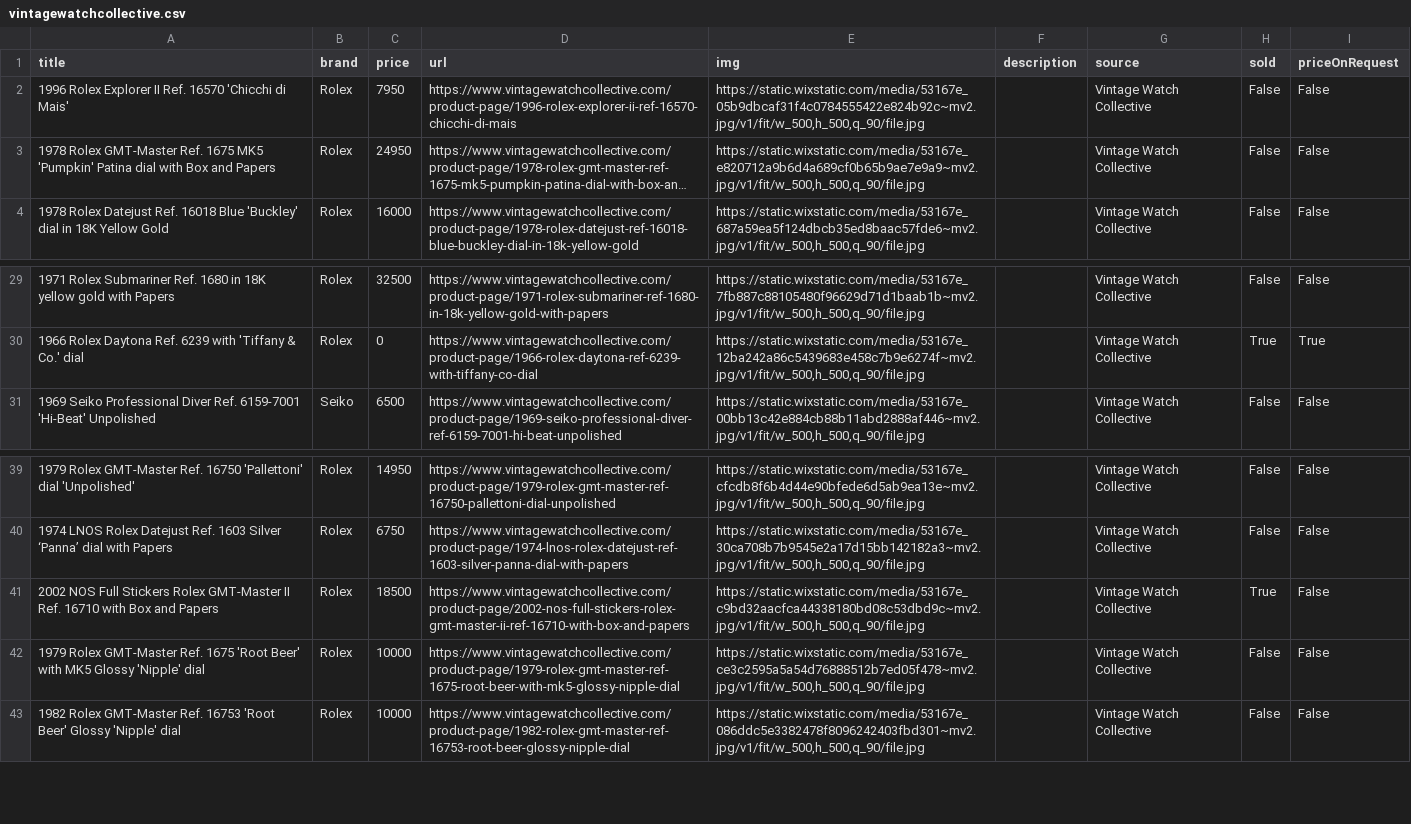
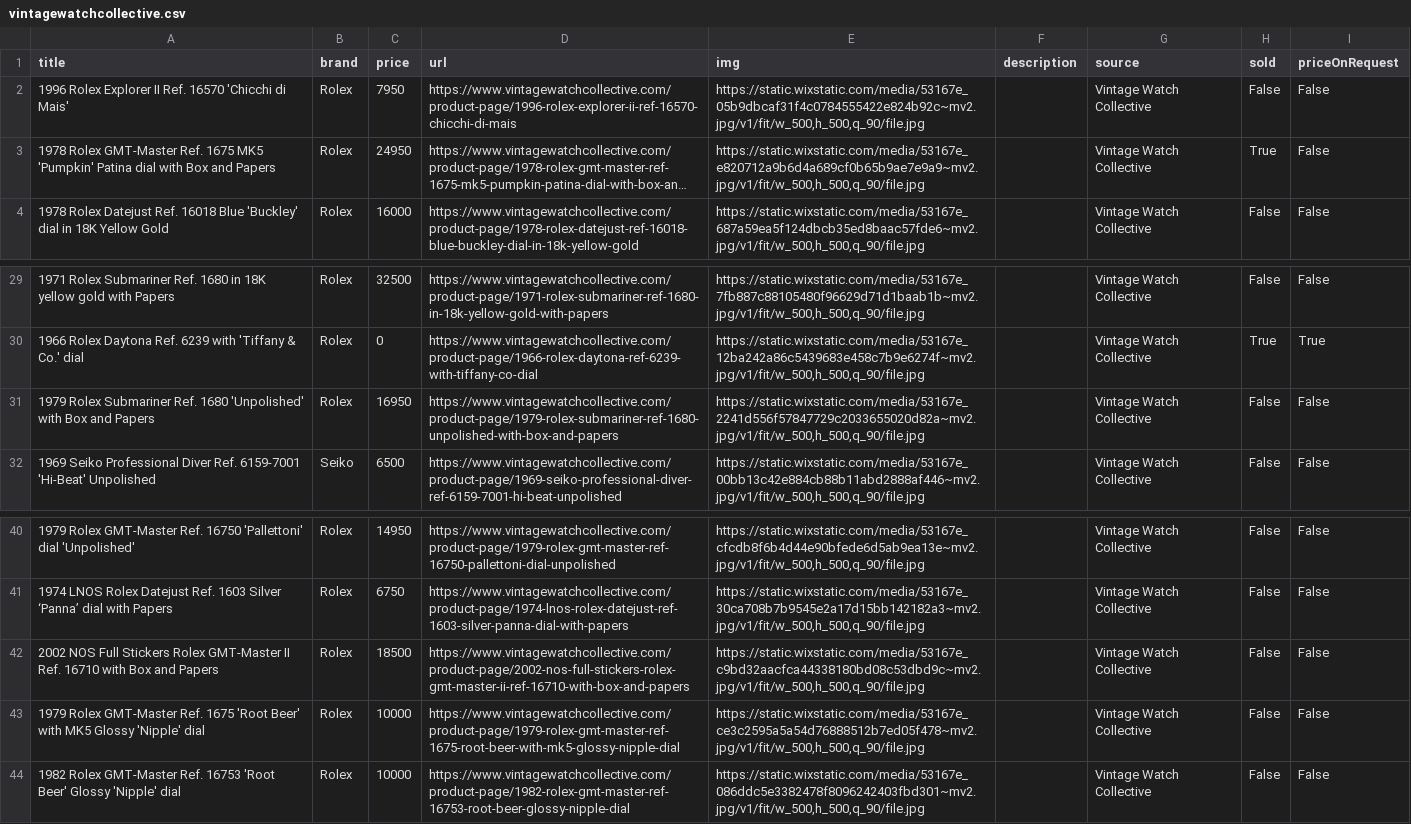
Before and after one commit to markatmutter-cloud/watchlist, a CSV file: data/vintagewatchcollective.csv, drawn as a sheet; only a part is shown, gaps mark what is left out; long unchanged cells end in …; addresses are those after the commit; the diff names each change by its address in the sheet, - before the commit and + after, or states it on an @@ line.

```diff
--- a/data/vintagewatchcollective.csv
+++ b/data/vintagewatchcollective.csv
-H3 (sold): False
+H3 (sold): True
+row 31: 1979 Rolex Submariner Ref. 1680 'Unpolished' with Box and Papers | Rolex | 16950 | https://www.vintagewatchcollective.com/product-page/1979-rolex-submariner-ref-1680-unpolished-with-box-and-papers | https://static.wixstatic.com/media/53167e_2241d556f57847729c2033655020d82a~mv2.jpg/v1/fit/w_500,h_500,q_90/file.jpg |  | Vintage Watch Collective | False | False
-H42 (sold): True
+H42 (sold): False
```
Also changed, not shown: data/craftandtailored.csv, data/falco.csv, 7 other files.
